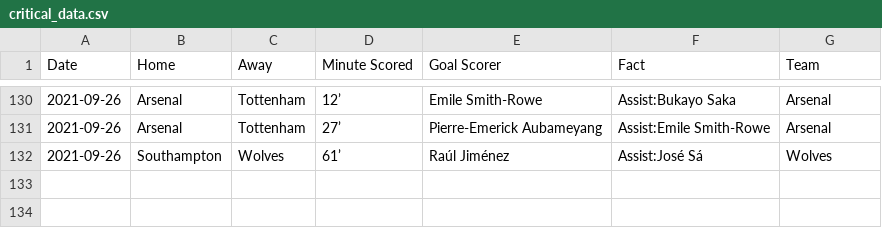
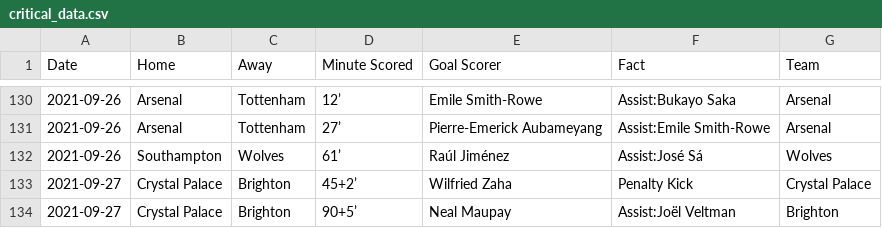
Before and after one commit to marvel308/marvel308.github.io, a CSV file: critical_data.csv, drawn as a sheet; only a part is shown, gaps mark what is left out; the diff names each change by its address in the sheet, - before the commit and + after, or states it on an @@ line.

```diff
--- a/critical_data.csv
+++ b/critical_data.csv
+row 133: 2021-09-27 | Crystal Palace | Brighton | 45+2’ | Wilfried Zaha | Penalty Kick | Crystal Palace
+row 134: 2021-09-27 | Crystal Palace | Brighton | 90+5’ | Neal Maupay | Assist:Joël Veltman | Brighton
```
Also changed, not shown: data.csv.
